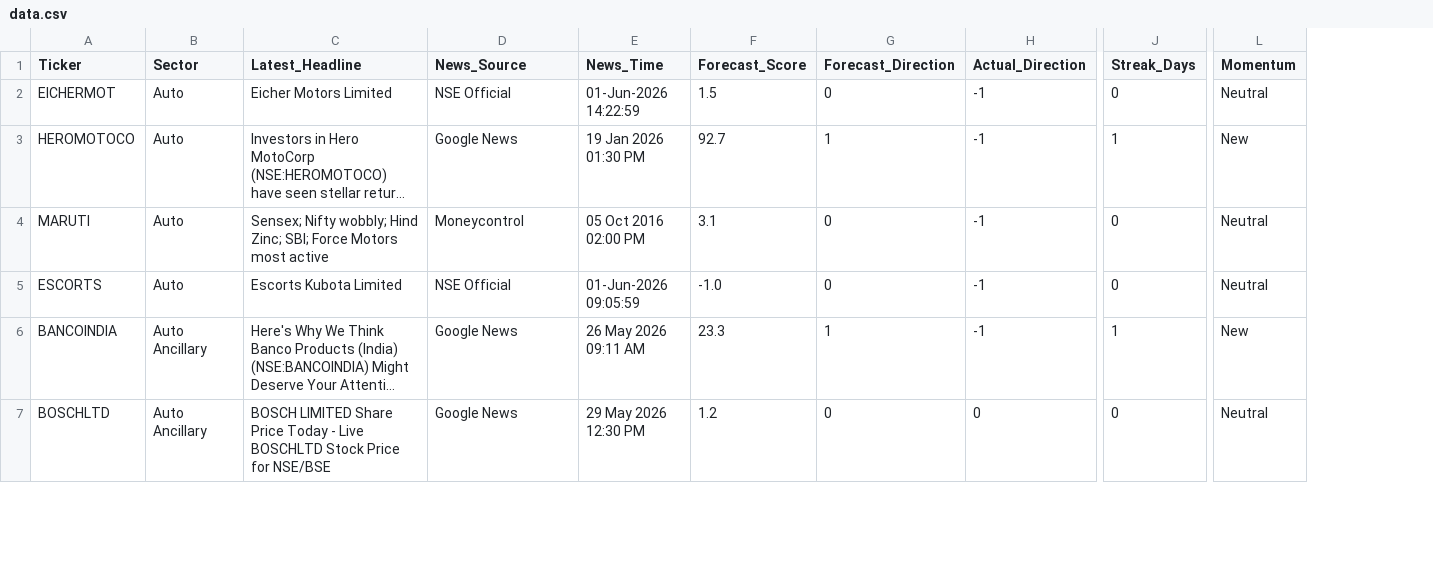
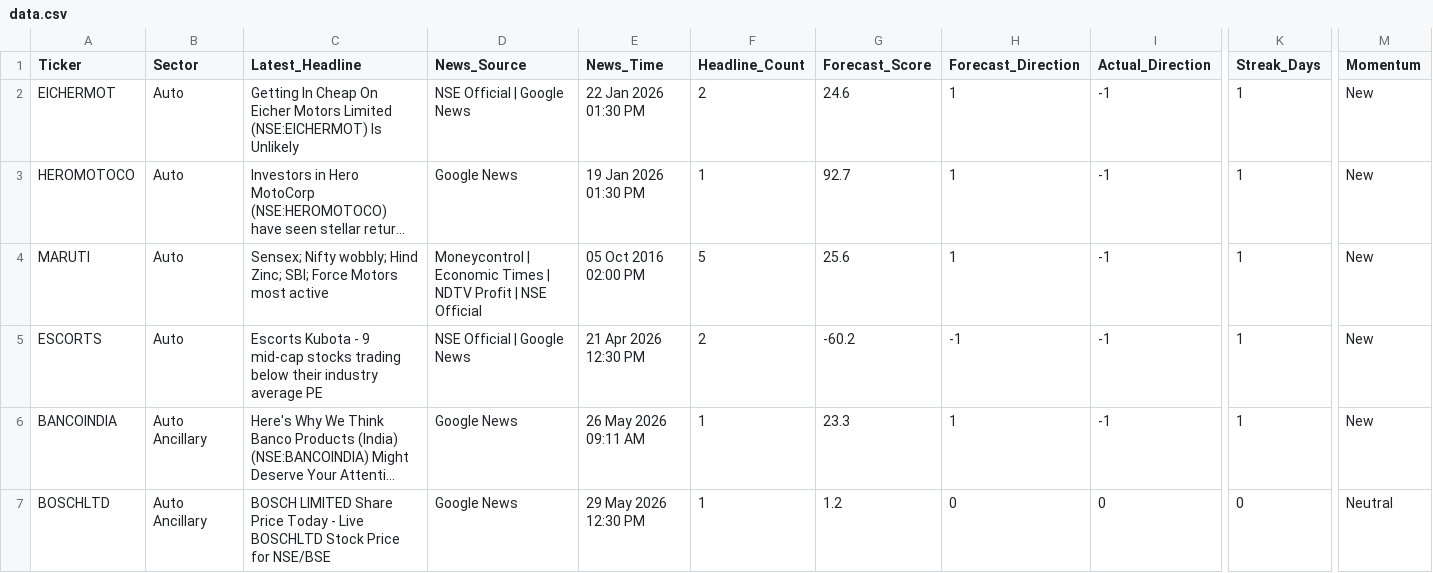
Before and after one commit to rupak-sarkar/xchart-app, a CSV file: data.csv, drawn as a sheet; only a part is shown, gaps mark what is left out; long unchanged cells end in …; addresses are those after the commit; the diff covers the shown part only; the diff names each change by its address in the sheet, - before the commit and + after, or states it on an @@ line.

```diff
--- a/data.csv
+++ b/data.csv
+column F (Headline_Count), rows 2-7: 2 | 1 | 5 | 2 | 1 | 1
-C2 (Latest_Headline): Eicher Motors Limited
+C2 (Latest_Headline): Getting In Cheap On Eicher Motors Limited (NSE:EICHERMOT) Is Unlikely
-D2 (News_Source): NSE Official
+D2 (News_Source): NSE Official | Google News
-E2 (News_Time): 01-Jun-2026 14:22:59
+E2 (News_Time): 22 Jan 2026 01:30 PM
-G2 (Forecast_Score): 1.5
+G2 (Forecast_Score): 24.6
-H2 (Forecast_Direction): 0
+H2 (Forecast_Direction): 1
-K2 (Streak_Days): 0
+K2 (Streak_Days): 1
-M2 (Momentum): Neutral
+M2 (Momentum): New
-D4 (News_Source): Moneycontrol
+D4 (News_Source): Moneycontrol | Economic Times | NDTV Profit | NSE Official
-G4 (Forecast_Score): 3.1
+G4 (Forecast_Score): 25.6
-H4 (Forecast_Direction): 0
+H4 (Forecast_Direction): 1
-K4:K5 (Streak_Days): 0
+K4:K5 (Streak_Days): 1
-M4:M5 (Momentum): Neutral
+M4:M5 (Momentum): New
-C5 (Latest_Headline): Escorts Kubota Limited
+C5 (Latest_Headline): Escorts Kubota - 9 mid-cap stocks trading below their industry average PE
-D5 (News_Source): NSE Official
+D5 (News_Source): NSE Official | Google News
-E5 (News_Time): 01-Jun-2026 09:05:59
+E5 (News_Time): 21 Apr 2026 12:30 PM
-G5 (Forecast_Score): -1.0
+G5 (Forecast_Score): -60.2
-H5 (Forecast_Direction): 0
+H5 (Forecast_Direction): -1
```
Also changed, not shown: 159 edited cells elsewhere in this file, history.csv.
